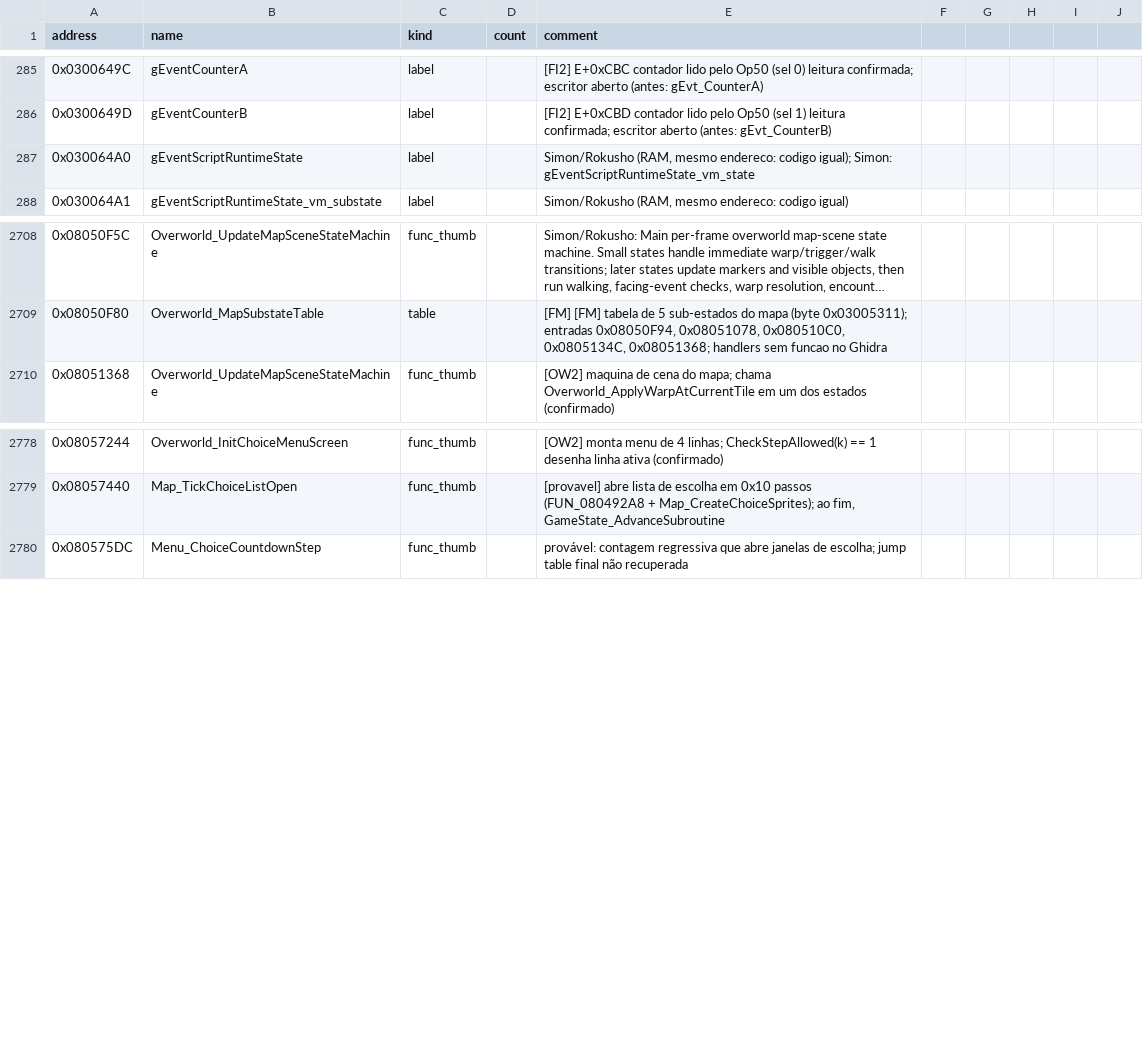
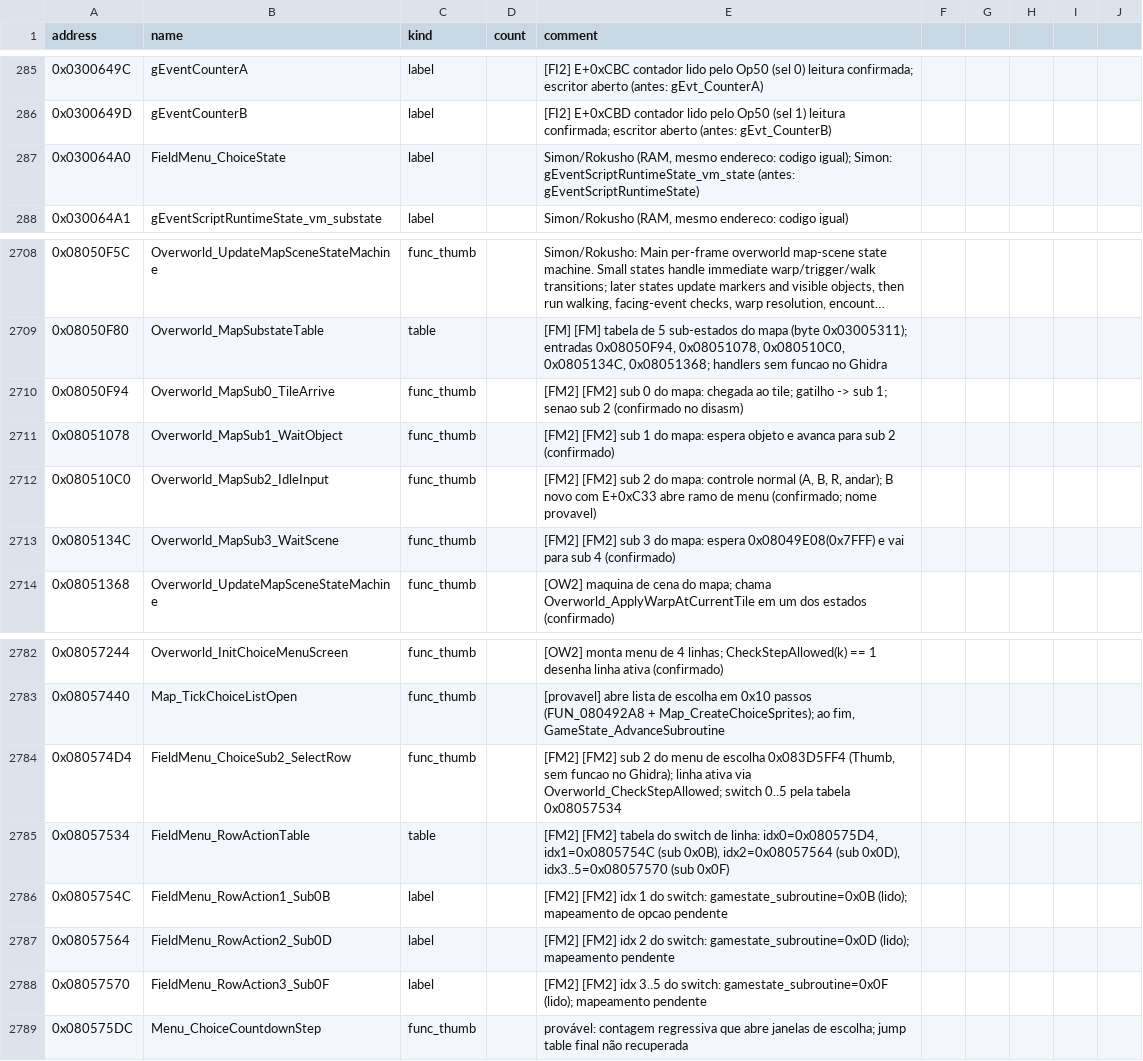
Before and after one commit to jvsdm/Medabots-Romhacking-Toolkit, a CSV file: re/symbols/mtbe.csv, drawn as a sheet; only a part is shown, gaps mark what is left out; long unchanged cells end in ….

```diff
--- a/re/symbols/mtbe.csv
+++ b/re/symbols/mtbe.csv
@@ -286,3 +286,3 @@ address,name,kind,count,comment
 0x0300649D,gEventCounterB,label,,[FI2] E+0xCBD contador lido pelo Op50 (sel 1) leitura confirmada; escritor aberto (antes: gEvt_CounterB)
-0x030064A0,gEventScriptRuntimeState,label,,"Simon/Rokusho (RAM, mesmo endereco: codigo igual); Simon: gEventScriptRuntimeState_vm_state"
+0x030064A0,FieldMenu_ChoiceState,label,,"Simon/Rokusho (RAM, mesmo endereco: codigo igual); Simon: gEventScriptRuntimeState_vm_state (antes: gEventScriptRuntimeState)"
 0x030064A1,gEventScriptRuntimeState_vm_substate,label,,"Simon/Rokusho (RAM, mesmo endereco: codigo igual)"
@@ -2709,2 +2709,6 @@ address,name,kind,count,comment
 0x08050F80,Overworld_MapSubstateTable,table,,"[FM] [FM] tabela de 5 sub-estados do mapa (byte 0x03005311); entradas 0x08050F94, 0x08051078, 0x080510C0, 0x0805134C, 0x08051368; handlers sem funcao no Ghidra"
+0x08050F94,Overworld_MapSub0_TileArrive,func_thumb,,[FM2] [FM2] sub 0 do mapa: chegada ao tile; gatilho -> sub 1; senao sub 2 (confirmado no disasm)
+0x08051078,Overworld_MapSub1_WaitObject,func_thumb,,[FM2] [FM2] sub 1 do mapa: espera objeto e avanca para sub 2 (confirmado)
+0x080510C0,Overworld_MapSub2_IdleInput,func_thumb,,"[FM2] [FM2] sub 2 do mapa: controle normal (A, B, R, andar); B novo com E+0xC33 abre ramo de menu (confirmado; nome provavel)"
+0x0805134C,Overworld_MapSub3_WaitScene,func_thumb,,[FM2] [FM2] sub 3 do mapa: espera 0x08049E08(0x7FFF) e vai para sub 4 (confirmado)
 0x08051368,Overworld_UpdateMapSceneStateMachine,func_thumb,,[OW2] maquina de cena do mapa; chama Overworld_ApplyWarpAtCurrentTile em um dos estados (confirmado)
@@ -2779,2 +2783,7 @@ address,name,kind,count,comment
 0x08057440,Map_TickChoiceListOpen,func_thumb,,"[provavel] abre lista de escolha em 0x10 passos (FUN_080492A8 + Map_CreateChoiceSprites); ao fim, GameState_AdvanceSubroutine"
+0x080574D4,FieldMenu_ChoiceSub2_SelectRow,func_thumb,,"[FM2] [FM2] sub 2 do menu de escolha 0x083D5FF4 (Thumb, sem funcao no Ghidra); linha ativa via Overworld_CheckStepAllowed; switch 0..5 pela tabela 0x08057534"
+0x08057534,FieldMenu_RowActionTable,table,,"[FM2] [FM2] tabela do switch de linha: idx0=0x080575D4, idx1=0x0805754C (sub 0x0B), idx2=0x08057564 (sub 0x0D), idx3..5=0x08057570 (sub 0x0F)"
+0x0805754C,FieldMenu_RowAction1_Sub0B,label,,[FM2] [FM2] idx 1 do switch: gamestate_subroutine=0x0B (lido); mapeamento de opcao pendente
+0x08057564,FieldMenu_RowAction2_Sub0D,label,,[FM2] [FM2] idx 2 do switch: gamestate_subroutine=0x0D (lido); mapeamento pendente
+0x08057570,FieldMenu_RowAction3_Sub0F,label,,[FM2] [FM2] idx 3..5 do switch: gamestate_subroutine=0x0F (lido); mapeamento pendente
 0x080575DC,Menu_ChoiceCountdownStep,func_thumb,,provável: contagem regressiva que abre janelas de escolha; jump table final não recuperada
```
Also changed, not shown: re/ghidra/medabots_sync.tsv, 4 other files.
